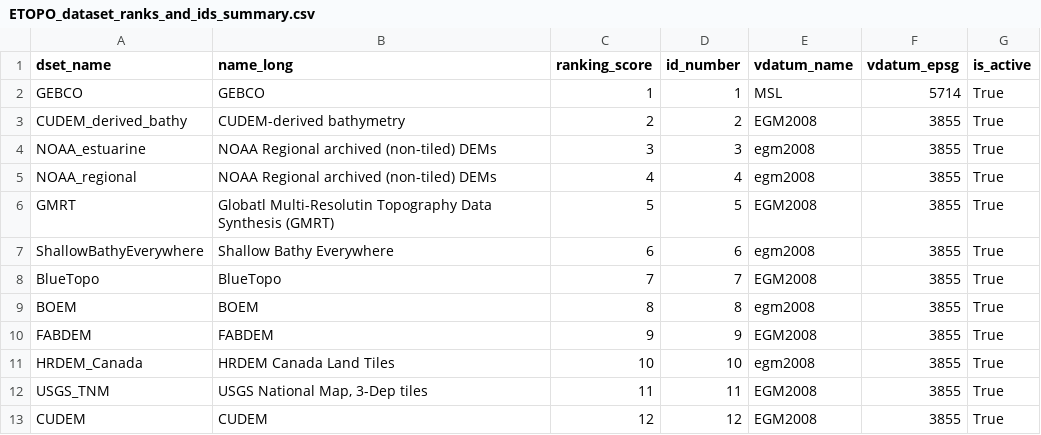
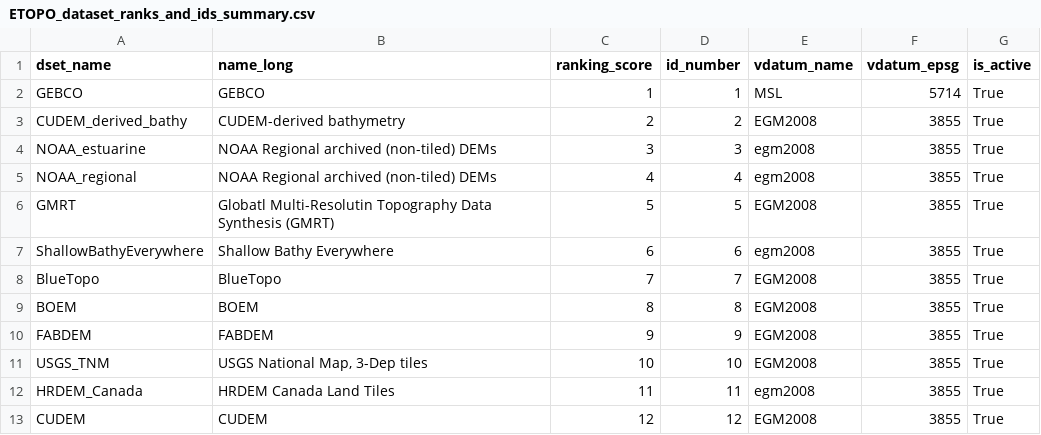
Before and after one commit to ciresdem/ETOPO, a CSV file: data/ETOPO_dataset_ranks_and_ids_summary.csv, drawn as a sheet.

```diff
--- a/data/ETOPO_dataset_ranks_and_ids_summary.csv
+++ b/data/ETOPO_dataset_ranks_and_ids_summary.csv
@@ -8,6 +8,6 @@ ShallowBathyEverywhere,Shallow Bathy Everywhere,6,6,egm2008,3855,True
 BlueTopo,BlueTopo,7,7,EGM2008,3855,True
-BOEM,BOEM,8,8,egm2008,3855,True
+BOEM,BOEM,8,8,EGM2008,3855,True
 FABDEM,FABDEM,9,9,EGM2008,3855,True
-HRDEM_Canada,HRDEM Canada Land Tiles,10,10,egm2008,3855,True
-USGS_TNM,"USGS National Map, 3-Dep tiles",11,11,EGM2008,3855,True
+USGS_TNM,"USGS National Map, 3-Dep tiles",10,10,EGM2008,3855,True
+HRDEM_Canada,HRDEM Canada Land Tiles,11,11,egm2008,3855,True
 CUDEM,CUDEM,12,12,EGM2008,3855,True
```
Also changed, not shown: data/ETOPO_dataset_ranks_and_ids.csv.
